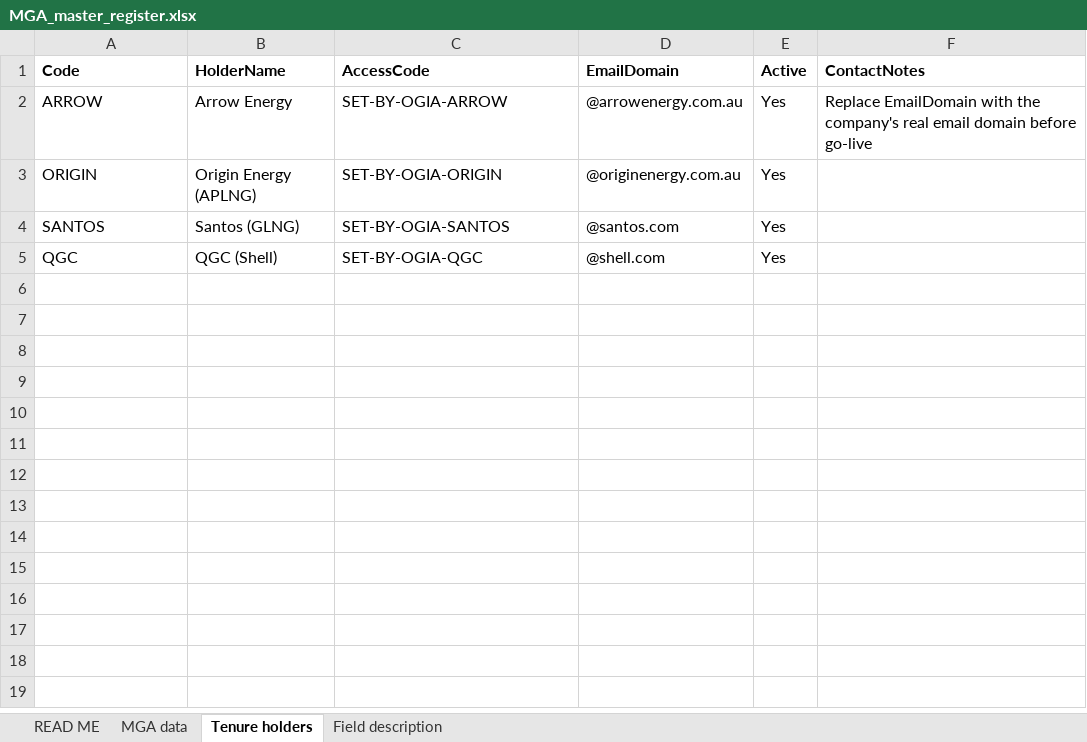
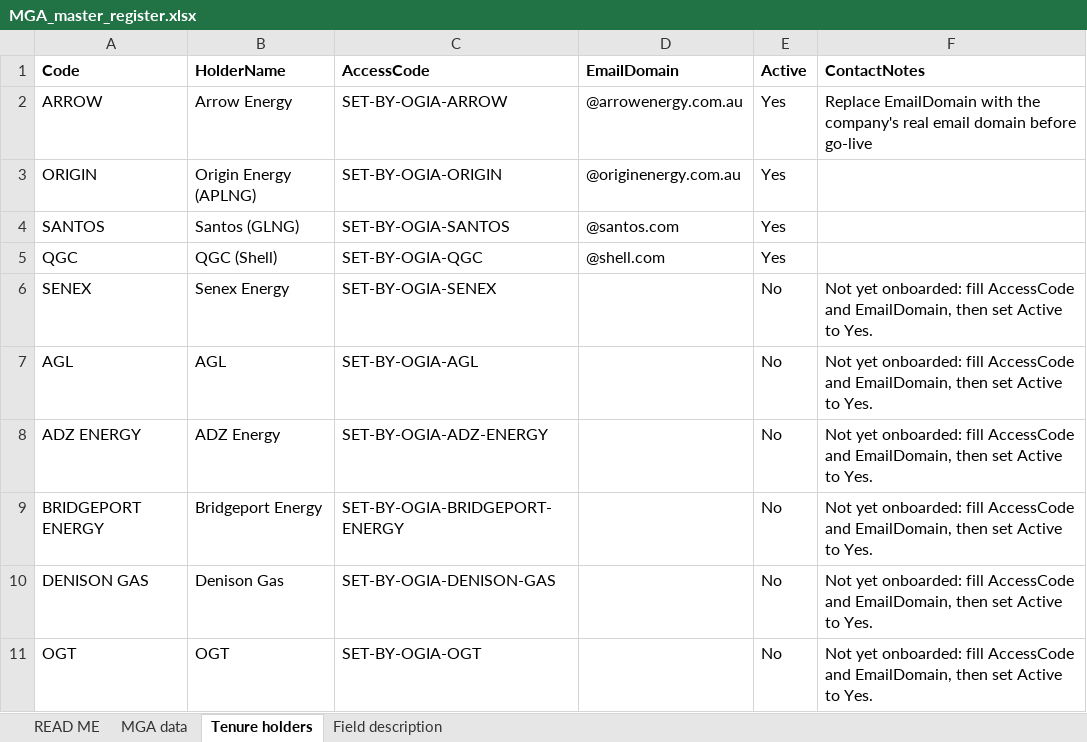
Before and after one commit to jeremy7589/webtest, an Excel workbook: bore_search_tool/power_automate/MGA_master_register.xlsx, sheet Tenure holders, drawn as a sheet; values as stored, in another font and other column widths than the file's, no borders; table styles not drawn; the diff names each change by its address in the sheet, - before the commit and + after, or states it on an @@ line.

```diff
--- a/bore_search_tool/power_automate/MGA_master_register.xlsx (sheet Tenure holders)
+++ b/bore_search_tool/power_automate/MGA_master_register.xlsx (sheet Tenure holders)
+row 6: SENEX | Senex Energy | SET-BY-OGIA-SENEX |  | No | Not yet onboarded: fill AccessCode and EmailDomain, then set Active to Yes.
+row 7: AGL | AGL | SET-BY-OGIA-AGL |  | No | Not yet onboarded: fill AccessCode and EmailDomain, then set Active to Yes.
+row 8: ADZ ENERGY | ADZ Energy | SET-BY-OGIA-ADZ-ENERGY |  | No | Not yet onboarded: fill AccessCode and EmailDomain, then set Active to Yes.
+row 9: BRIDGEPORT ENERGY | Bridgeport Energy | SET-BY-OGIA-BRIDGEPORT-ENERGY |  | No | Not yet onboarded: fill AccessCode and EmailDomain, then set Active to Yes.
+row 10: DENISON GAS | Denison Gas | SET-BY-OGIA-DENISON-GAS |  | No | Not yet onboarded: fill AccessCode and EmailDomain, then set Active to Yes.
+row 11: OGT | OGT | SET-BY-OGIA-OGT |  | No | Not yet onboarded: fill AccessCode and EmailDomain, then set Active to Yes.
```
Also changed, not shown: bore_search_tool/power_automate/pilot/MGA_master_register_pilot.xlsx, 2 other files.
